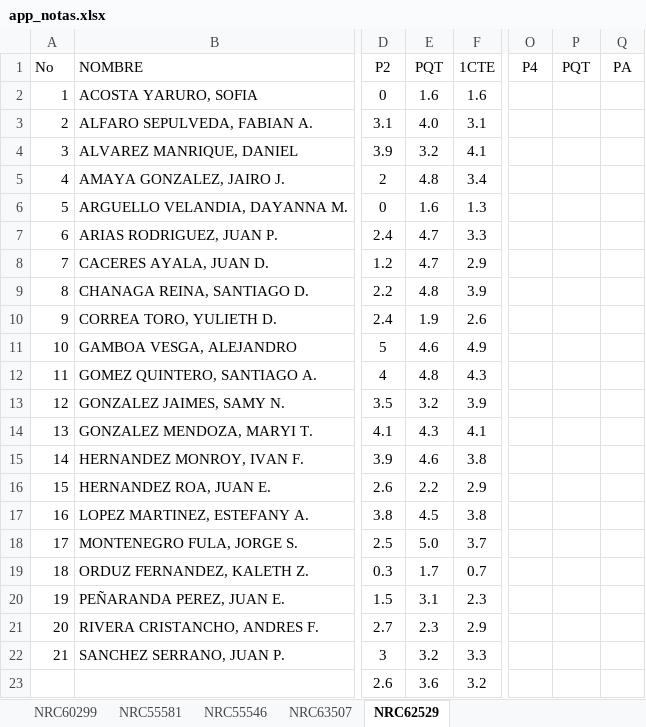
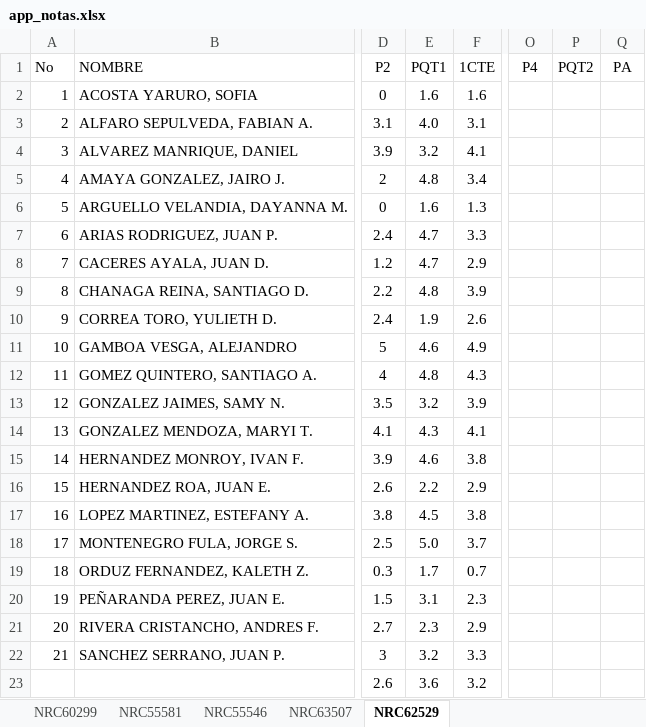
Before and after one commit to ph3niks/appNotas, an Excel workbook: app_notas.xlsx, sheet NRC62529, drawn as a sheet; only a part is shown, gaps mark what is left out; values as stored, in another font and other column widths than the file's, no borders; charts and pictures not drawn; the diff names each change by its address in the sheet, - before the commit and + after, or states it on an @@ line.

```diff
--- a/app_notas.xlsx (sheet NRC62529)
+++ b/app_notas.xlsx (sheet NRC62529)
-E1: PQT
+E1: PQT1
-P1: PQT
+P1: PQT2
```
Also changed, not shown: sheet NRC63507, sheet NRC55581, sheet NRC60299, sheet NRC55546.
